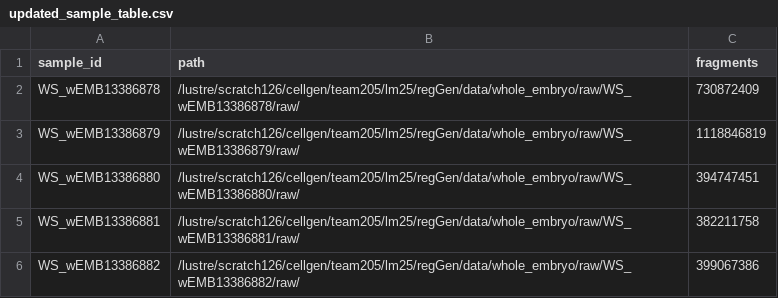
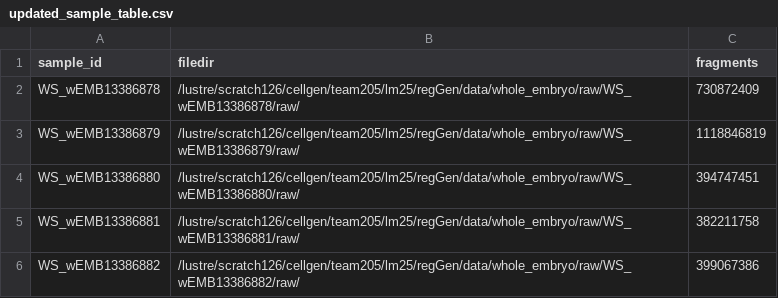
Before and after one commit to cellgeni/nf-atac, a CSV file: example/updated_sample_table.csv, drawn as a sheet.

```diff
--- a/example/updated_sample_table.csv
+++ b/example/updated_sample_table.csv
@@ -1,2 +1,2 @@
-sample_id,path,fragments
+sample_id,filedir,fragments
 WS_wEMB13386878,/lustre/scratch126/cellgen/team205/lm25/regGen/data/whole_embryo/raw/WS_wEMB13386878/raw/,730872409
```
Also changed, not shown: example/sample_table.csv, 36 other files.
